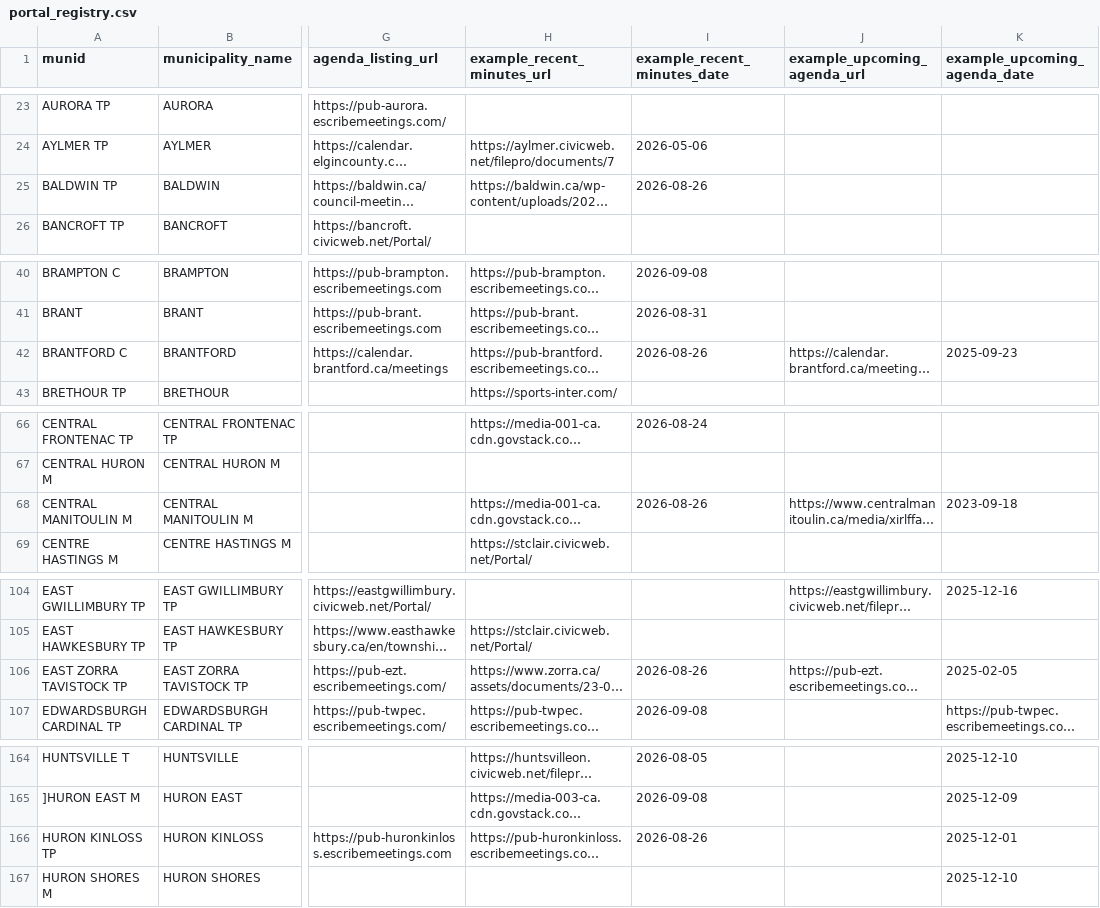
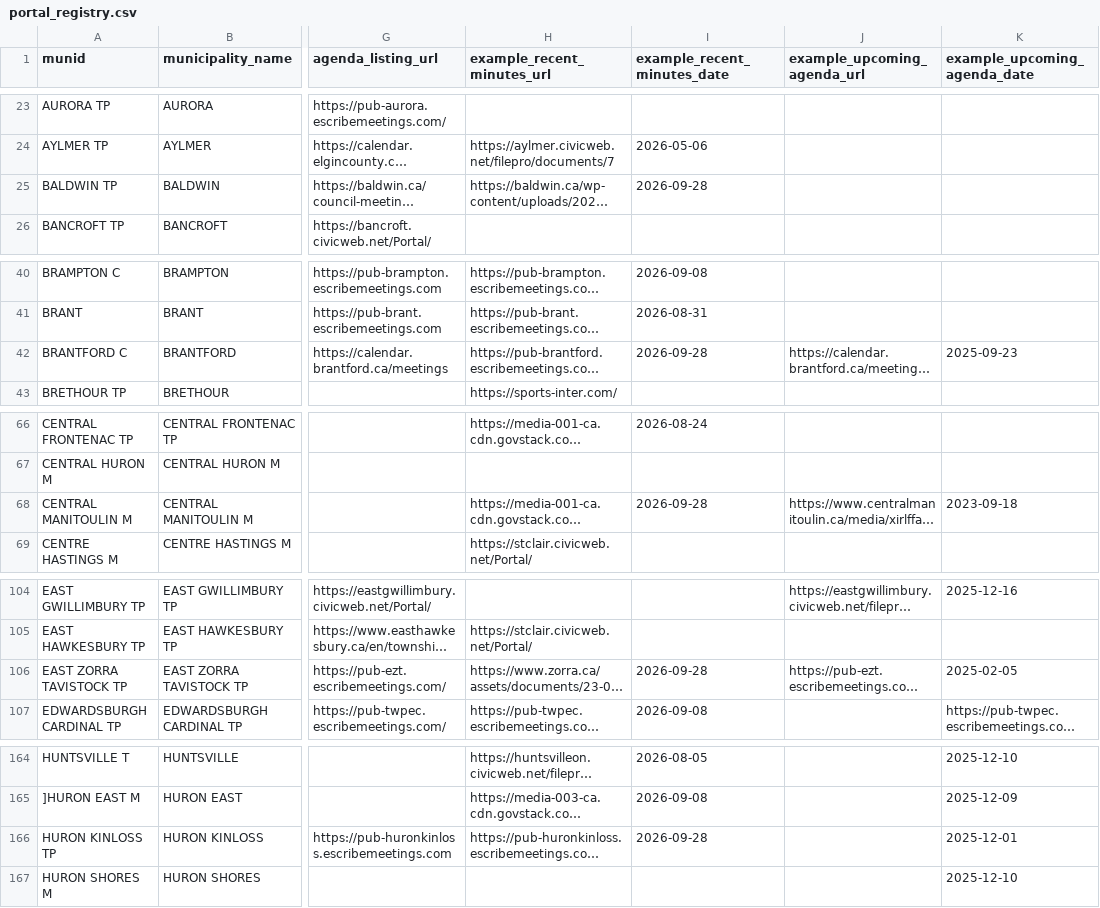
Before and after one commit to BLeFort2025/county-bylaw-maps, a CSV file: signals/portal_registry.csv, drawn as a sheet; only a part is shown, gaps mark what is left out; long unchanged cells end in …; the diff covers the shown part only; the diff names each change by its address in the sheet, - before the commit and + after, or states it on an @@ line.

```diff
--- a/signals/portal_registry.csv
+++ b/signals/portal_registry.csv
-I25 (example_recent_minutes_date): 2026-08-26
+I25 (example_recent_minutes_date): 2026-09-28
-I42 (example_recent_minutes_date): 2026-08-26
+I42 (example_recent_minutes_date): 2026-09-28
-I68 (example_recent_minutes_date): 2026-08-26
+I68 (example_recent_minutes_date): 2026-09-28
-I106 (example_recent_minutes_date): 2026-08-26
+I106 (example_recent_minutes_date): 2026-09-28
-I166 (example_recent_minutes_date): 2026-08-26
+I166 (example_recent_minutes_date): 2026-09-28
```
Also changed, not shown: 26 edited cells elsewhere in this file.
